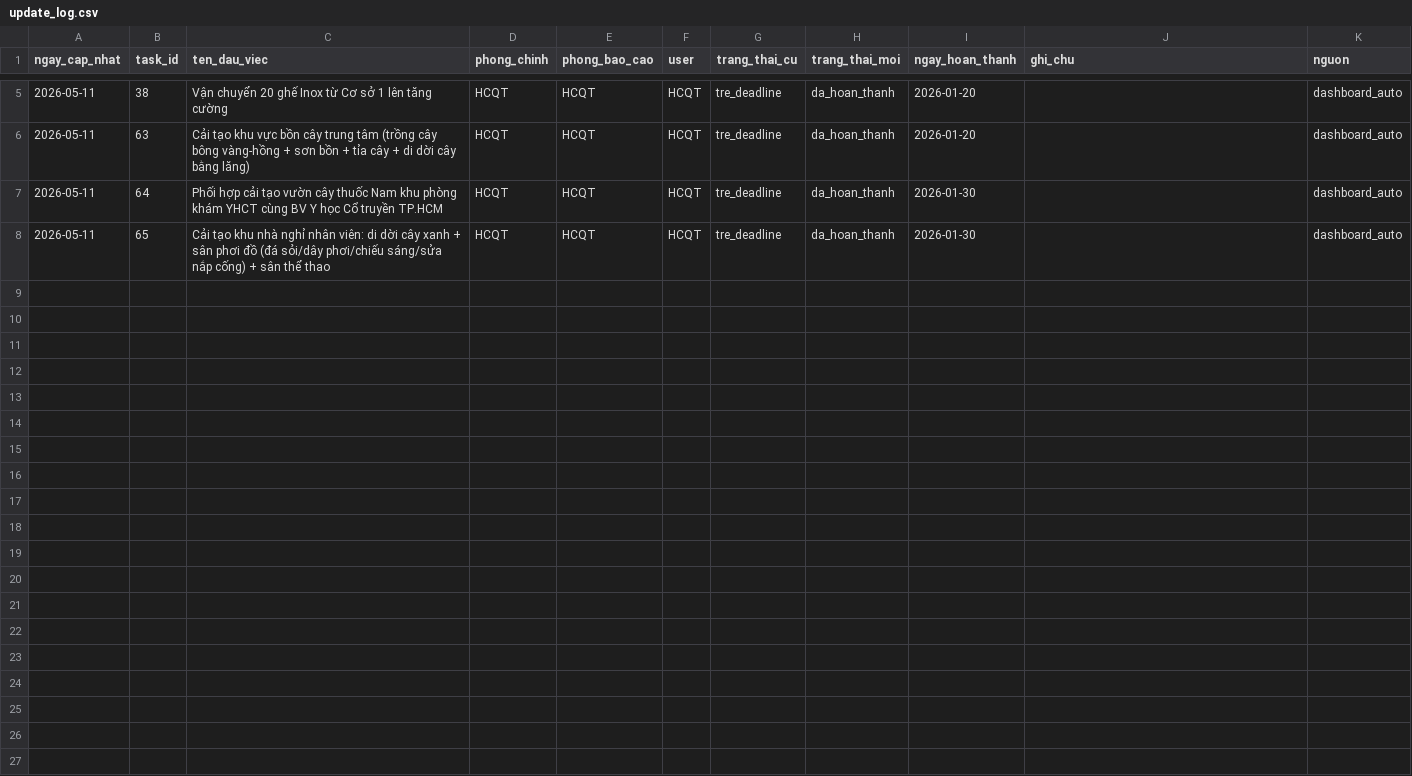
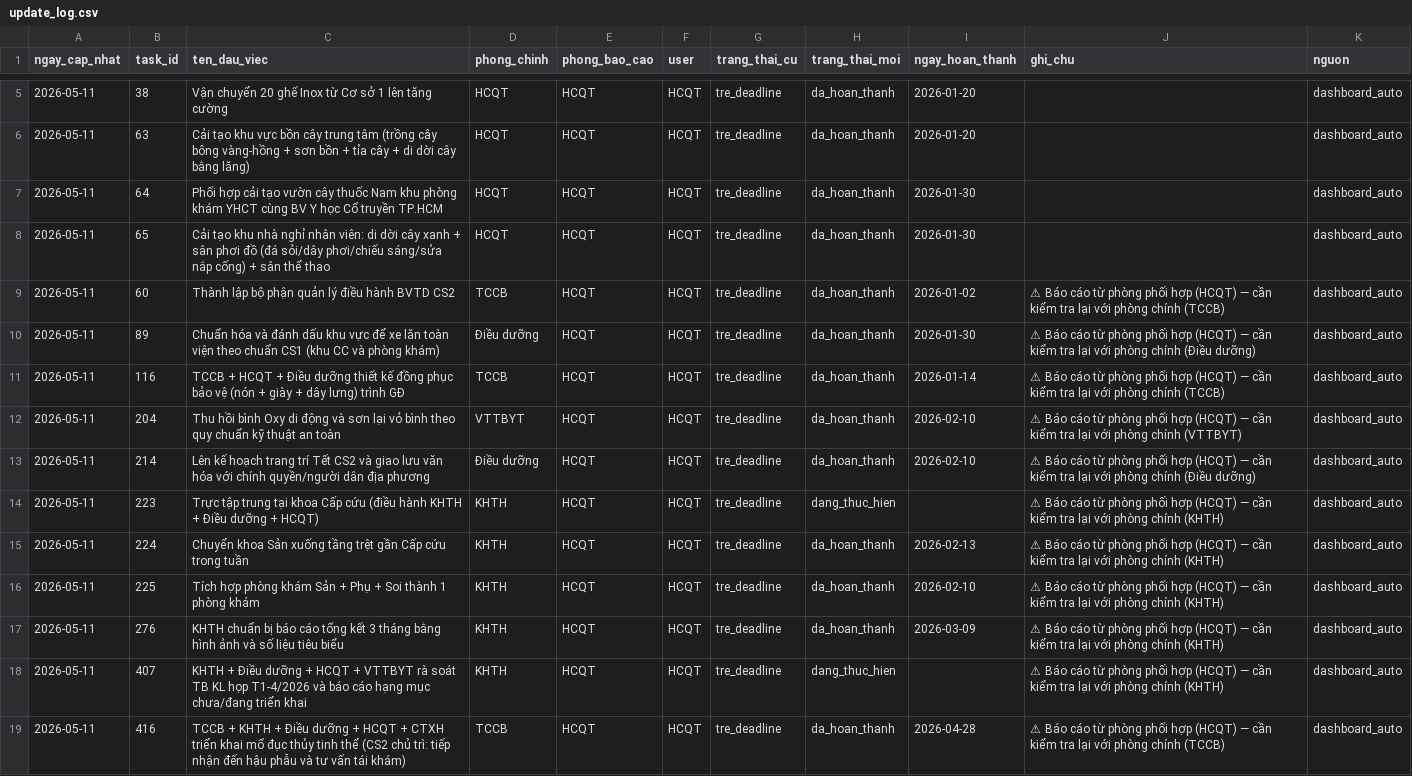
Before and after one commit to dragonhuynh/bvtd-progress, a CSV file: data/update_log.csv, drawn as a sheet; only a part is shown, gaps mark what is left out; the diff names each change by its address in the sheet, - before the commit and + after, or states it on an @@ line.

Commit message:
auto: áp dụng cập nhật dashboard 11/05/2026 07:15

```diff
--- a/data/update_log.csv
+++ b/data/update_log.csv
+row 9: 2026-05-11 | 60 | Thành lập bộ phận quản lý điều hành BVTD CS2 | TCCB | HCQT | HCQT | tre_deadline | da_hoan_thanh | 2026-01-02 | ⚠ Báo cáo từ phòng phối hợp (HCQT) — cần kiểm tra lại với phòng chính (TCCB) | dashboard_auto
+row 10: 2026-05-11 | 89 | Chuẩn hóa và đánh dấu khu vực để xe lăn toàn viện theo chuẩn CS1 (khu CC và phòng khám) | Điều dưỡng | HCQT | HCQT | tre_deadline | da_hoan_thanh | 2026-01-30 | ⚠ Báo cáo từ phòng phối hợp (HCQT) — cần kiểm tra lại với phòng chính (Điều dưỡng) | dashboard_auto
+row 11: 2026-05-11 | 116 | TCCB + HCQT + Điều dưỡng thiết kế đồng phục bảo vệ (nón + giày + dây lưng) trình GĐ | TCCB | HCQT | HCQT | tre_deadline | da_hoan_thanh | 2026-01-14 | ⚠ Báo cáo từ phòng phối hợp (HCQT) — cần kiểm tra lại với phòng chính (TCCB) | dashboard_auto
+row 12: 2026-05-11 | 204 | Thu hồi bình Oxy di động và sơn lại vỏ bình theo quy chuẩn kỹ thuật an toàn | VTTBYT | HCQT | HCQT | tre_deadline | da_hoan_thanh | 2026-02-10 | ⚠ Báo cáo từ phòng phối hợp (HCQT) — cần kiểm tra lại với phòng chính (VTTBYT) | dashboard_auto
+row 13: 2026-05-11 | 214 | Lên kế hoạch trang trí Tết CS2 và giao lưu văn hóa với chính quyền/người dân địa phương | Điều dưỡng | HCQT | HCQT | tre_deadline | da_hoan_thanh | 2026-02-10 | ⚠ Báo cáo từ phòng phối hợp (HCQT) — cần kiểm tra lại với phòng chính (Điều dưỡng) | dashboard_auto
+row 14: 2026-05-11 | 223 | Trực tập trung tại khoa Cấp cứu (điều hành KHTH + Điều dưỡng + HCQT) | KHTH | HCQT | HCQT | tre_deadline | dang_thuc_hien |  | ⚠ Báo cáo từ phòng phối hợp (HCQT) — cần kiểm tra lại với phòng chính (KHTH) | dashboard_auto
+row 15: 2026-05-11 | 224 | Chuyển khoa Sản xuống tầng trệt gần Cấp cứu trong tuần | KHTH | HCQT | HCQT | tre_deadline | da_hoan_thanh | 2026-02-13 | ⚠ Báo cáo từ phòng phối hợp (HCQT) — cần kiểm tra lại với phòng chính (KHTH) | dashboard_auto
+row 16: 2026-05-11 | 225 | Tích hợp phòng khám Sản + Phụ + Soi thành 1 phòng khám | KHTH | HCQT | HCQT | tre_deadline | da_hoan_thanh | 2026-02-10 | ⚠ Báo cáo từ phòng phối hợp (HCQT) — cần kiểm tra lại với phòng chính (KHTH) | dashboard_auto
+row 17: 2026-05-11 | 276 | KHTH chuẩn bị báo cáo tổng kết 3 tháng bằng hình ảnh và số liệu tiêu biểu | KHTH | HCQT | HCQT | tre_deadline | da_hoan_thanh | 2026-03-09 | ⚠ Báo cáo từ phòng phối hợp (HCQT) — cần kiểm tra lại với phòng chính (KHTH) | dashboard_auto
+row 18: 2026-05-11 | 407 | KHTH + Điều dưỡng + HCQT + VTTBYT rà soát TB KL họp T1-4/2026 và báo cáo hạng mục chưa/đang triển khai | KHTH | HCQT | HCQT | tre_deadline | dang_thuc_hien |  | ⚠ Báo cáo từ phòng phối hợp (HCQT) — cần kiểm tra lại với phòng chính (KHTH) | dashboard_auto
+row 19: 2026-05-11 | 416 | TCCB + KHTH + Điều dưỡng + HCQT + CTXH triển khai mổ đục thủy tinh thể (CS2 chủ trì: tiếp nhận đến hậu phẫu và tư vấn tái khám) | TCCB | HCQT | HCQT | tre_deadline | da_hoan_thanh | 2026-04-28 | ⚠ Báo cáo từ phòng phối hợp (HCQT) — cần kiểm tra lại với phòng chính (TCCB) | dashboard_auto
```
Also changed, not shown: data/tasks.csv, 2 other files.
